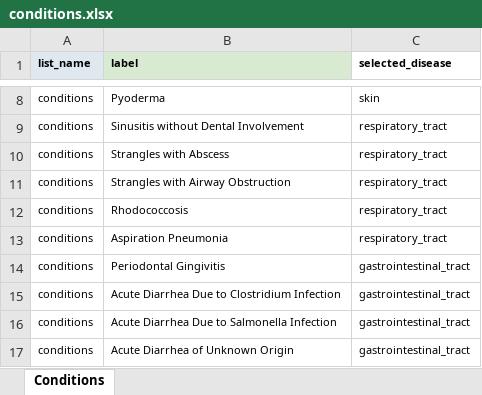
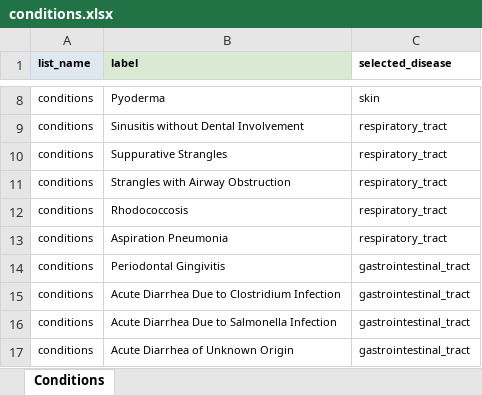
Before and after one commit to starshrimp/CDSS, an Excel workbook: conditions.xlsx, sheet Conditions, drawn as a sheet; only a part is shown, gaps mark what is left out; values as stored, in another font and other column widths than the file's, no borders; conditional formats not drawn; the diff names each change by its address in the sheet, - before the commit and + after, or states it on an @@ line.

```diff
--- a/conditions.xlsx (sheet Conditions)
+++ b/conditions.xlsx (sheet Conditions)
-B10 (label): Strangles with Abscess
+B10 (label): Suppurative Strangles
```
Also changed, not shown: antibiotics.xlsx, info_texts.xlsx, 1 other file.
